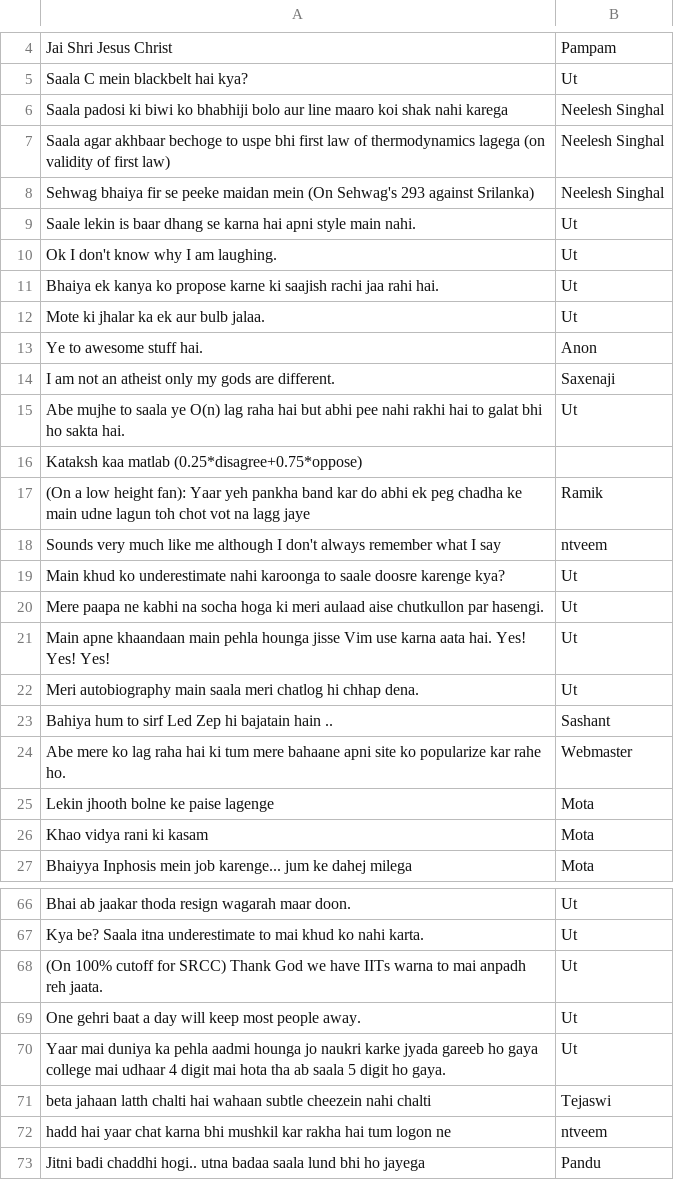
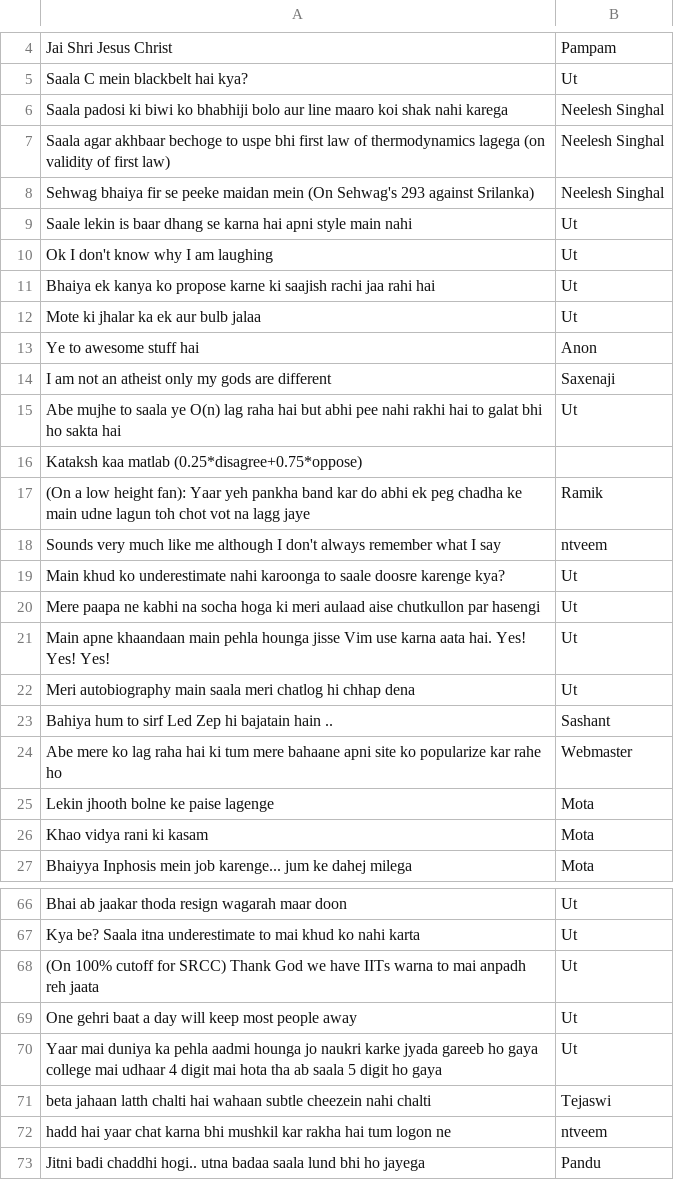
Before and after one commit to UT-ET/BulletsOfWisdom, a TSV file: Sxotes.tsv, drawn as a sheet; only a part is shown, gaps mark what is left out; the diff covers the shown part only; the diff names each change by its address in the sheet, - before the commit and + after, or states it on an @@ line.

```diff
--- a/Sxotes.tsv
+++ b/Sxotes.tsv
-A9: …style main nahi.
+A9: …style main nahi
-A10: Ok I don't know why I am laughing.
+A10: Ok I don't know why I am laughing
-A11: …jaa rahi hai.
+A11: …jaa rahi hai
-A12: Mote ki jhalar ka ek aur bulb jalaa.
+A12: Mote ki jhalar ka ek aur bulb jalaa
-A13: Ye to awesome stuff hai.
+A13: Ye to awesome stuff hai
-A14: …gods are different.
+A14: …gods are different
-A15: …ho sakta hai.
+A15: …ho sakta hai
-A20: …chutkullon par hasengi.
+A20: …chutkullon par hasengi
-A22: …hi chhap dena.
+A22: …hi chhap dena
-A24: …kar rahe ho.
+A24: …kar rahe ho
-A66: …wagarah maar doon.
+A66: …wagarah maar doon
-A67: …ko nahi karta.
+A67: …ko nahi karta
-A68: …anpadh reh jaata.
+A68: …anpadh reh jaata
-A69: …most people away.
+A69: …most people away
-A70: …digit ho gaya.
+A70: …digit ho gaya
```
Also changed, not shown: 18 edited cells elsewhere in this file, 4 other files.
